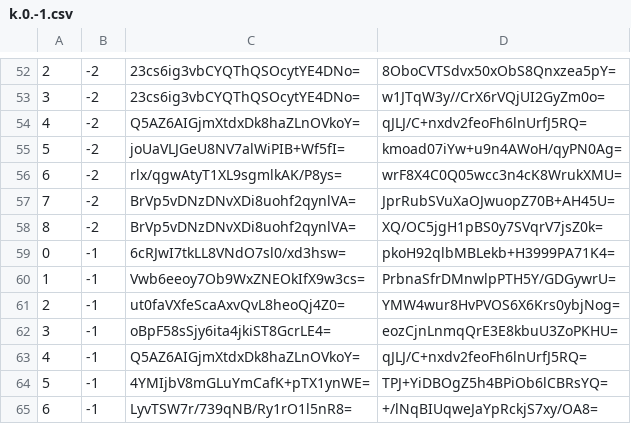
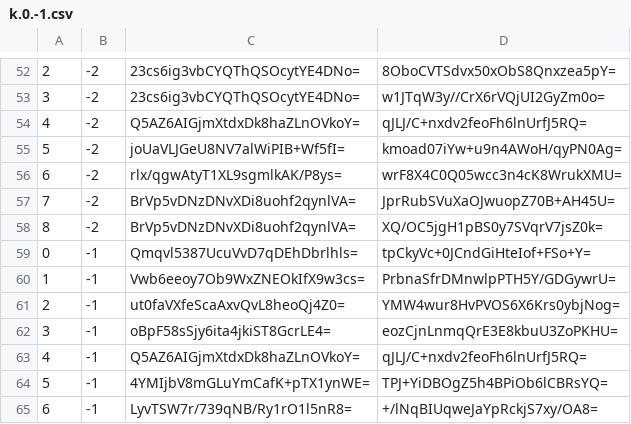
Before and after one commit to piperdeck/Fungi-Maps, a CSV file: Overworld/tiles/zoom.-1/metadata/k.0.-1.csv, drawn as a sheet; only a part is shown, gaps mark what is left out.

```diff
--- a/Overworld/tiles/zoom.-1/metadata/k.0.-1.csv
+++ b/Overworld/tiles/zoom.-1/metadata/k.0.-1.csv
@@ -58,3 +58,3 @@
 8,-2,BrVp5vDNzDNvXDi8uohf2qynlVA=,XQ/OC5jgH1pBS0y7SVqrV7jsZ0k=
-0,-1,6cRJwI7tkLL8VNdO7sl0/xd3hsw=,pkoH92qlbMBLekb+H3999PA71K4=
+0,-1,Qmqvl5387UcuVvD7qDEhDbrlhls=,tpCkyVc+0JCndGiHteIof+FSo+Y=
 1,-1,Vwb6eeoy7Ob9WxZNEOkIfX9w3cs=,PrbnaSfrDMnwlpPTH5Y/GDGywrU=
```
Also changed, not shown: Overworld/tiles/zoom.-1/metadata/k.0.0.csv, Overworld/tiles/zoom.-2/metadata/k.0.-1.csv, 13 other files.
